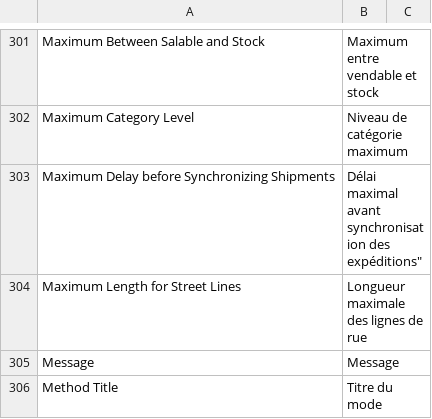
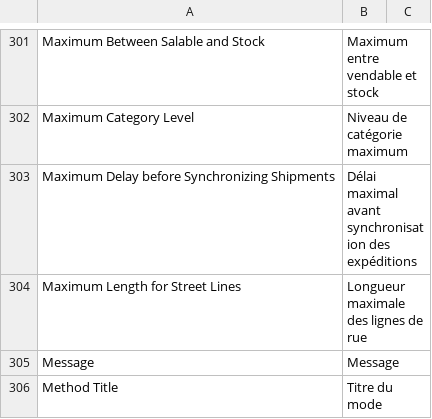
Before and after one commit to shoppingflux/module-magento2, a CSV file: i18n/fr_FR.csv, drawn as a sheet; only a part is shown, gaps mark what is left out.

Commit message:
Fix French translation

```diff
--- a/i18n/fr_FR.csv
+++ b/i18n/fr_FR.csv
@@ -303,3 +303,3 @@
 "Maximum Category Level","Niveau de catégorie maximum"
-"Maximum Delay before Synchronizing Shipments",""Délai maximal avant synchronisation des expéditions"
+"Maximum Delay before Synchronizing Shipments","Délai maximal avant synchronisation des expéditions"
 "Maximum Length for Street Lines","Longueur maximale des lignes de rue"
```
